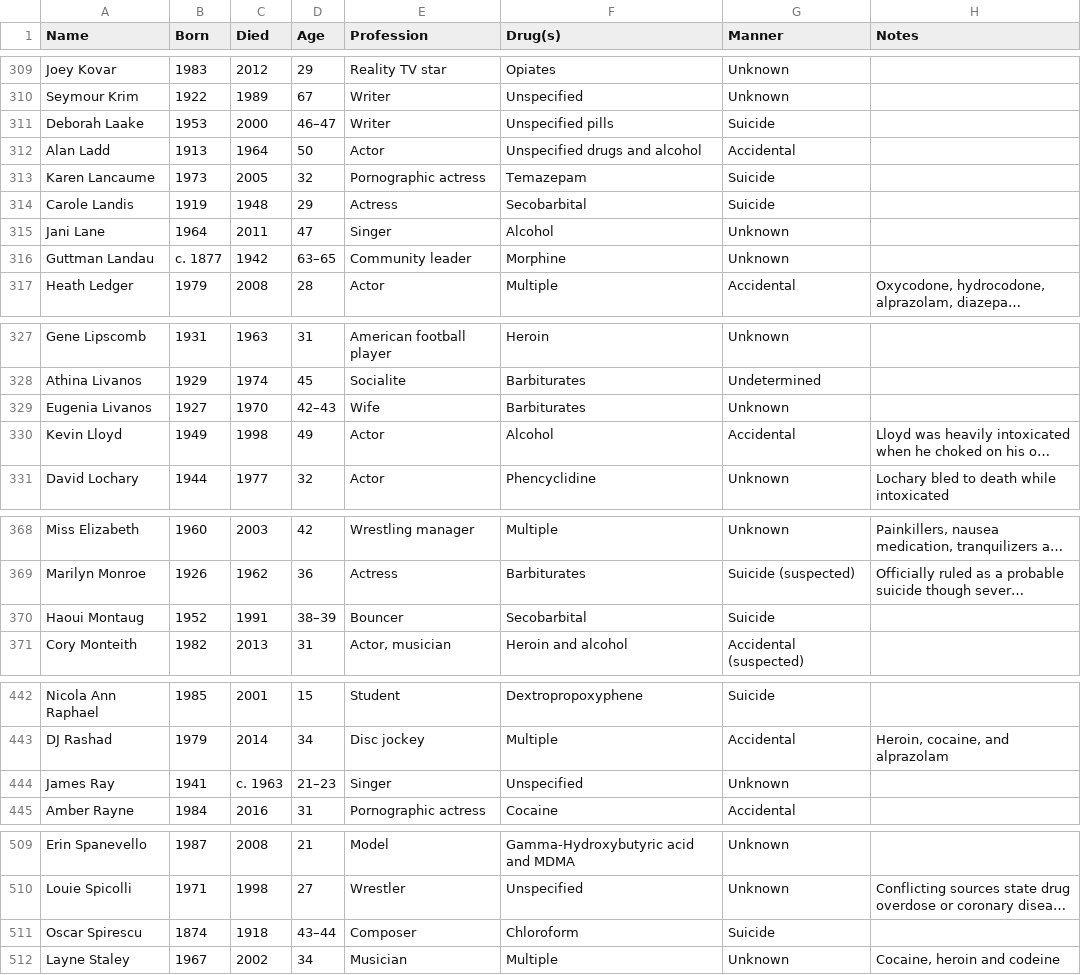
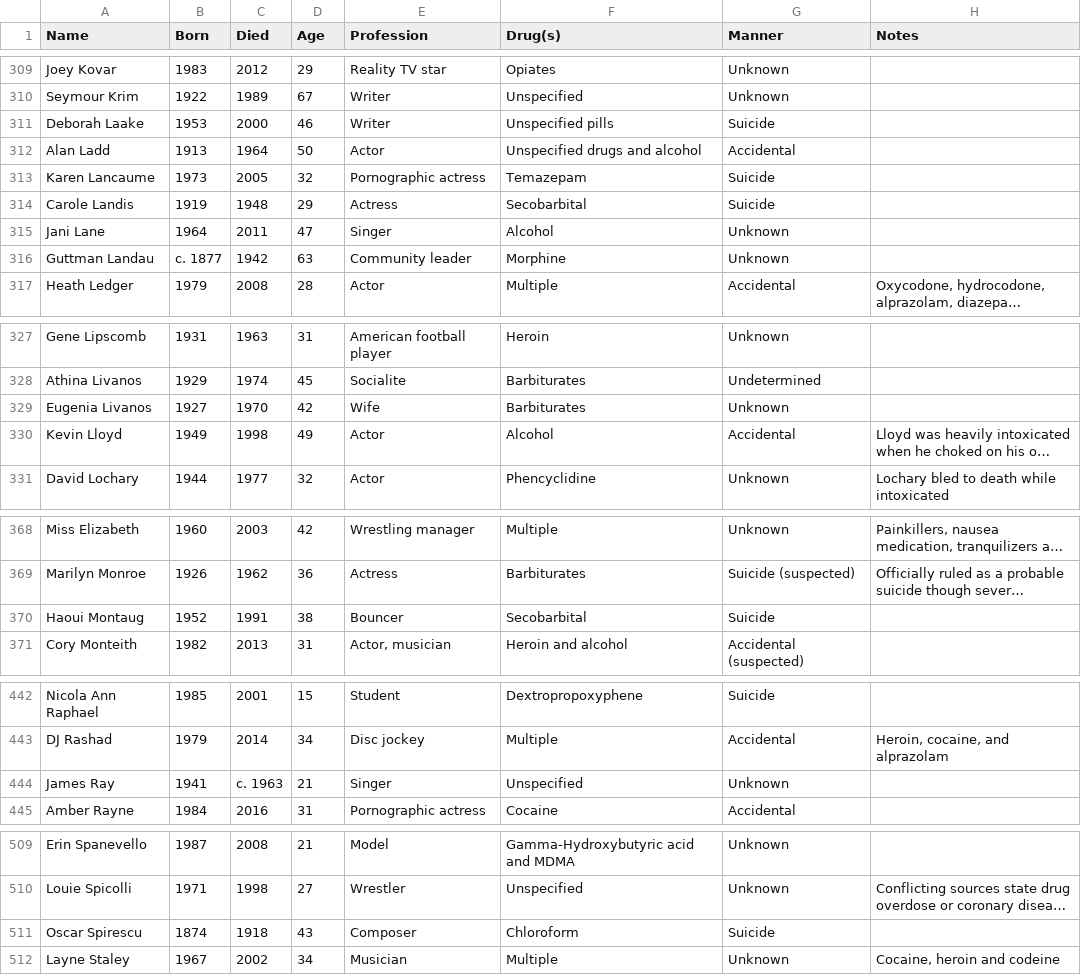
Before and after one commit to nurfnick/Data_Sets_For_Stats, a CSV file: CuratedDataSets/celebrityDeaths.csv, drawn as a sheet; only a part is shown, gaps mark what is left out; long unchanged cells end in …; the diff covers the shown part only; the diff names each change by its address in the sheet, - before the commit and + after, or states it on an @@ line.

Commit message:
Update celebrityDeaths.csv

```diff
--- a/CuratedDataSets/celebrityDeaths.csv
+++ b/CuratedDataSets/celebrityDeaths.csv
-D311 (Age): 46–47
+D311 (Age): 46
-D316 (Age): 63–65
+D316 (Age): 63
-D329 (Age): 42–43
+D329 (Age): 42
-D370 (Age): 38–39
+D370 (Age): 38
-D444 (Age): 21–23
+D444 (Age): 21
-D511 (Age): 43–44
+D511 (Age): 43
```
Also changed, not shown: 2 edited cells elsewhere in this file.
